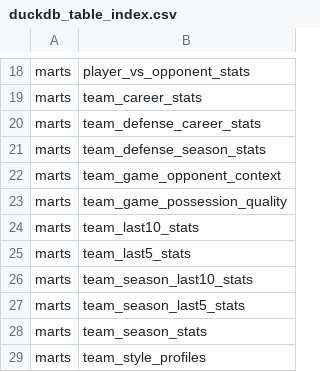
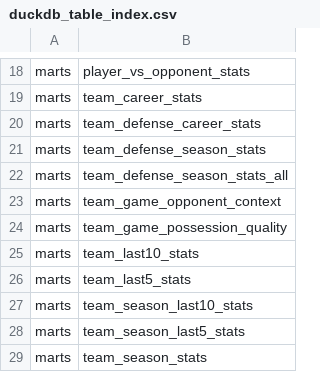
Before and after one commit to ajpayzant/PLL-Projections, a CSV file: data/curated_data/all_requested_seasons/duckdb_table_index.csv, drawn as a sheet; only a part is shown, gaps mark what is left out; the shorter side is filled out with more unchanged rows; the diff names each change by its address in the sheet, - before the commit and + after, or states it on an @@ line.

```diff
--- a/data/curated_data/all_requested_seasons/duckdb_table_index.csv
+++ b/data/curated_data/all_requested_seasons/duckdb_table_index.csv
+row 22: marts | team_defense_season_stats_all
```
Also changed, not shown: data/curated_data/all_requested_seasons/api_collection_log.csv, data/curated_data/all_requested_seasons/duckdb_load_summary.csv, 41 other files.
